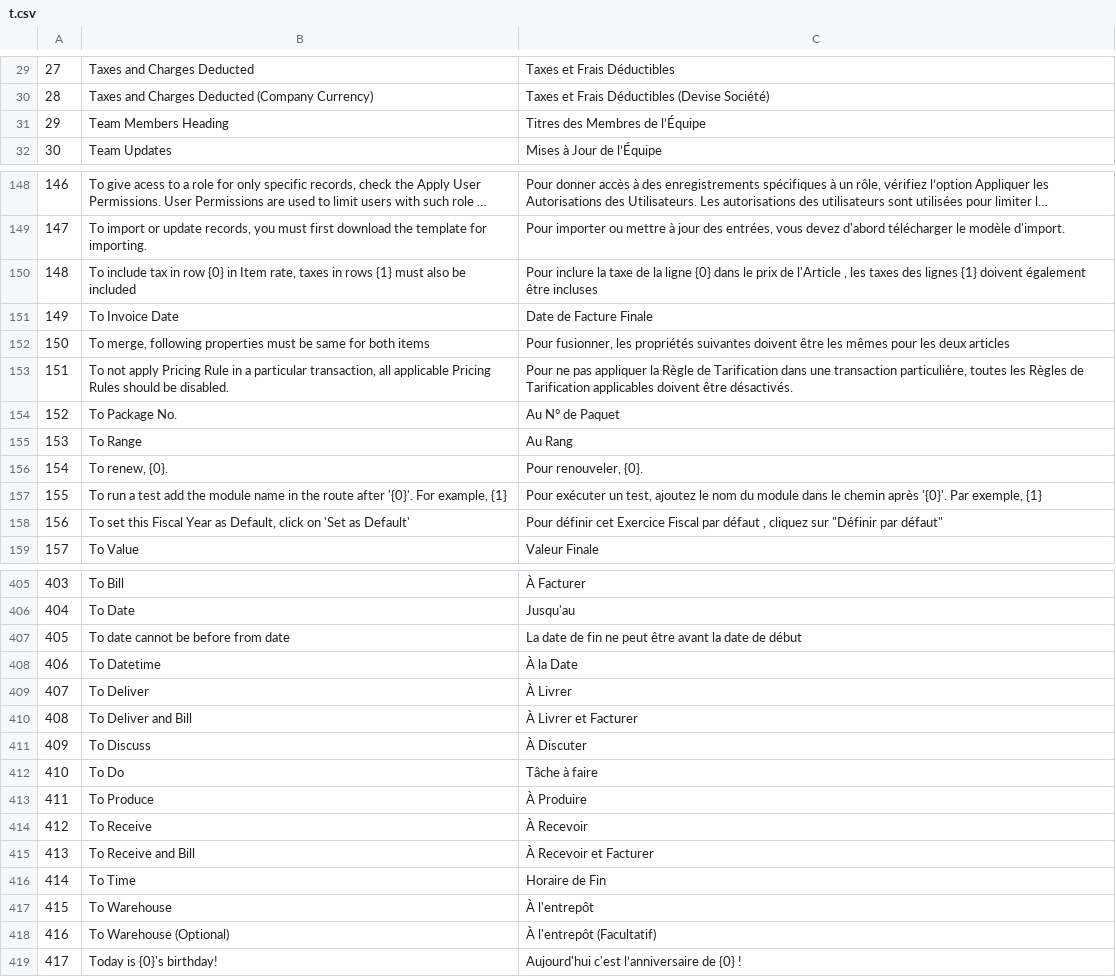
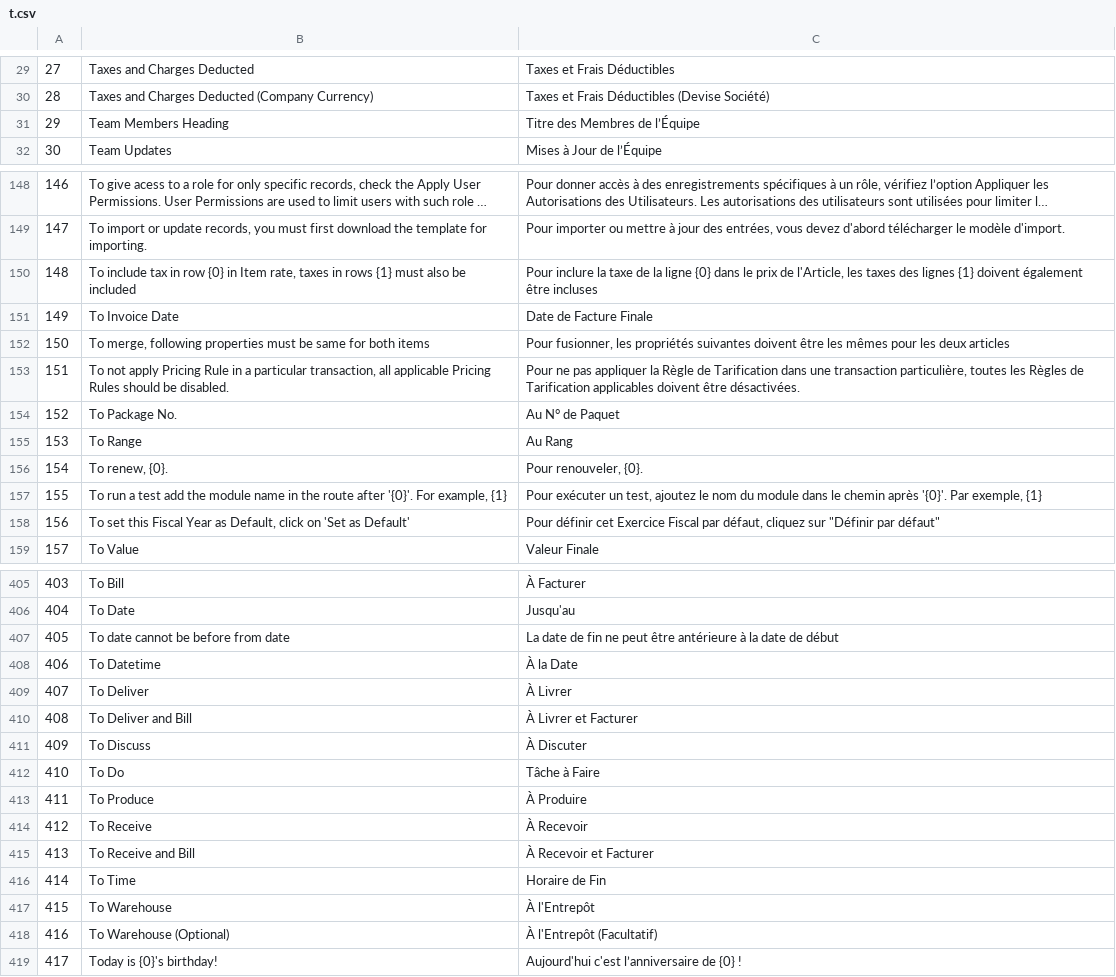
Before and after one commit to qrevel/erpnext-translations, a CSV file: t.csv, drawn as a sheet; only a part is shown, gaps mark what is left out; long unchanged cells end in …; the diff covers the shown part only; the diff names each change by its address in the sheet, - before the commit and + after, or states it on an @@ line.

```diff
--- a/t.csv
+++ b/t.csv
-C31: Titres des Membres de l’Équipe
+C31: Titre des Membres de l’Équipe
-C150: …prix de l'Article , les taxes…
+C150: …prix de l'Article, les taxes…
-C153: …doivent être désactivés.
+C153: …doivent être désactivées.
-C158: …Fiscal par défaut , cliquez sur…
+C158: …Fiscal par défaut, cliquez sur…
-C407: …peut être avant la date…
+C407: …peut être antérieure à la date…
-C412: Tâche à faire
+C412: Tâche à Faire
-C417: À l'entrepôt
+C417: À l'Entrepôt
-C418: À l'entrepôt (Facultatif)
+C418: À l'Entrepôt (Facultatif)
```
Also changed, not shown: 36 edited cells elsewhere in this file.
